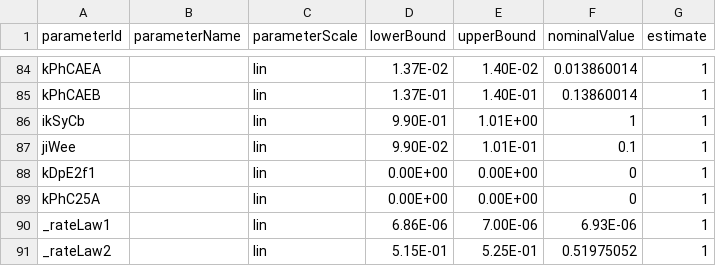
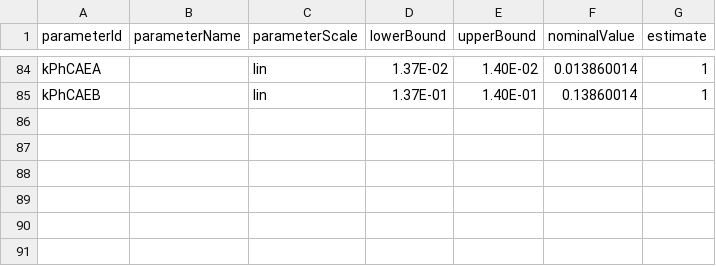
Before and after one commit to paulflang/cell_cycle_model, a TSV file: versions/test_petab_amici/PEtab_rescaled/parameters_v3.0.0.tsv, drawn as a sheet; only a part is shown, gaps mark what is left out.

Commit message:
fix superfluous parameters

```diff
--- a/versions/test_petab_amici/PEtab_rescaled/parameters_v3.0.0.tsv
+++ b/versions/test_petab_amici/PEtab_rescaled/parameters_v3.0.0.tsv
@@ -85,7 +85 @@ kPhCAEA		lin	1.37E-02	1.40E-02	0.013860014	1
 kPhCAEB		lin	1.37E-01	1.40E-01	0.13860014	1
-ikSyCb		lin	9.90E-01	1.01E+00	1	1
-jiWee		lin	9.90E-02	1.01E-01	0.1	1
-kDpE2f1		lin	0.00E+00	0.00E+00	0	1
-kPhC25A		lin	0.00E+00	0.00E+00	0	1
-_rateLaw1		lin	6.86E-06	7.00E-06	6.93E-06	1
-_rateLaw2		lin	5.15E-01	5.25E-01	0.51975052	1
```
Also changed, not shown: 1 other file.
